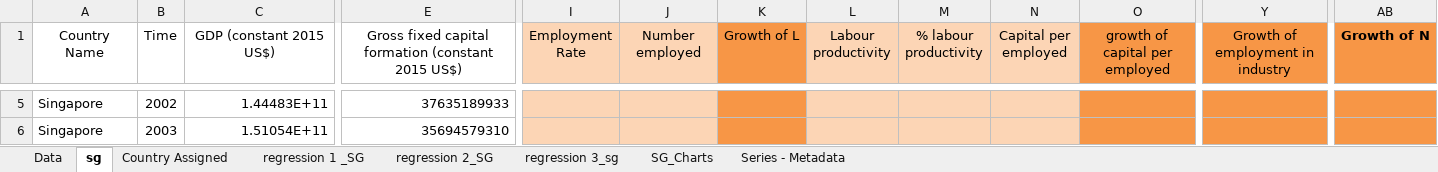
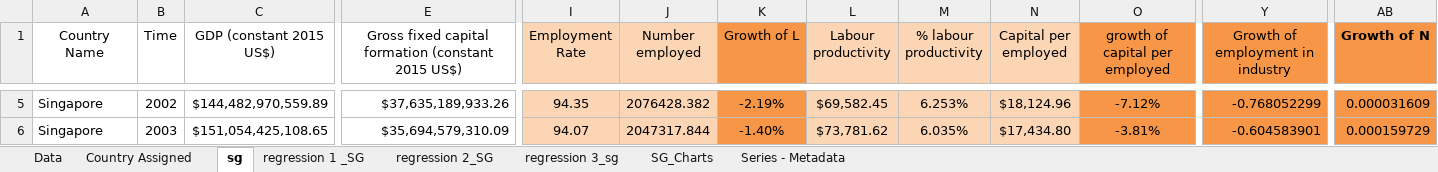
Before and after one commit to josephkohhh/SIM-UOW-Mods, an Excel workbook: ECON251/Tutorial/T01/Assignment 1 template (To submit on Moodle) .xlsx, sheet sg, drawn as a sheet; only a part is shown, gaps mark what is left out; values as stored, in another font and other column widths than the file's, no borders; the diff covers the shown part only; the diff names each change by its address in the sheet, - before the commit and + after, or states it on an @@ line.

```diff
--- a/ECON251/Tutorial/T01/Assignment 1 template (To submit on Moodle) .xlsx (sheet sg)
+++ b/ECON251/Tutorial/T01/Assignment 1 template (To submit on Moodle) .xlsx (sheet sg)
@@ sheet tab order changed: Data | Country Assigned | sg | regression 1 _SG | regression 2_SG | regression 3_sg | SG_Charts | Series - Metadata @@
-C5 (GDP (constant 2015 US$)): 1.44483E+11
+C5 (GDP (constant 2015 US$)): $144,482,970,559.89
-E5: 37635189933
+E5: $37,635,189,933.26
-I5 (Employment Rate): (empty)
+I5 (Employment Rate): 94.35
-J5 (Number employed): (empty)
+J5 (Number employed): 2076428.382
-K5 (Growth of L): (empty)
+K5 (Growth of L): -2.19%
-L5 (Labour productivity): (empty)
+L5 (Labour productivity): $69,582.45
-M5 (% labour productivity): (empty)
+M5 (% labour productivity): 6.253%
-N5 (Capital per employed): (empty)
+N5 (Capital per employed): $18,124.96
-O5 (growth of capital per employed): (empty)
+O5 (growth of capital per employed): -7.12%
-Y5 (Growth of employment in industry): (empty)
+Y5 (Growth of employment in industry): -0.768052299
-AB5 (Growth of N): (empty)
+AB5 (Growth of N): 0.000031609
-C6 (GDP (constant 2015 US$)): 1.51054E+11
+C6 (GDP (constant 2015 US$)): $151,054,425,108.65
-E6: 35694579310
+E6: $35,694,579,310.09
-I6 (Employment Rate): (empty)
+I6 (Employment Rate): 94.07
-J6 (Number employed): (empty)
+J6 (Number employed): 2047317.844
-K6 (Growth of L): (empty)
+K6 (Growth of L): -1.40%
-L6 (Labour productivity): (empty)
+L6 (Labour productivity): $73,781.62
-M6 (% labour productivity): (empty)
+M6 (% labour productivity): 6.035%
-N6 (Capital per employed): (empty)
+N6 (Capital per employed): $17,434.80
-O6 (growth of capital per employed): (empty)
+O6 (growth of capital per employed): -3.81%
-Y6 (Growth of employment in industry): (empty)
+Y6 (Growth of employment in industry): -0.604583901
-AB6 (Growth of N): (empty)
+AB6 (Growth of N): 0.000159729
```
Also changed, not shown: 268 edited cells and cell formats elsewhere in this sheet, sheet Data, charts or pictures, ECON251/Tutorial/T01/RAW DATA.xlsx, 3 other files.
